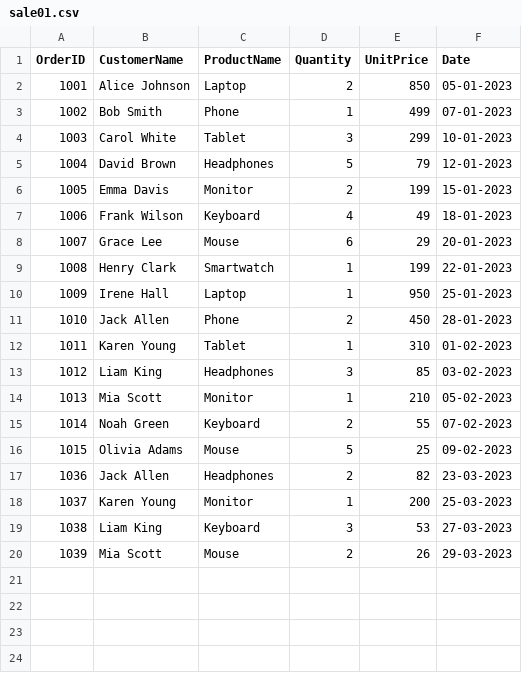
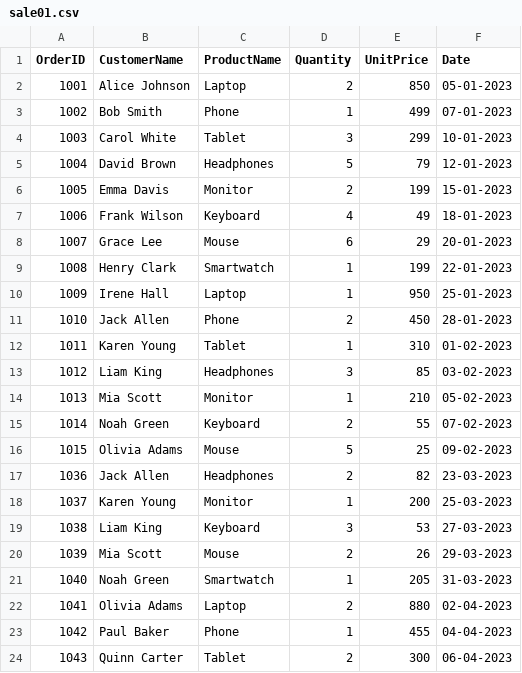
Before and after one commit to gopu1986/Project_Lakehouse_MSFabric, a CSV file: sale01.csv, drawn as a sheet; the diff names each change by its address in the sheet, - before the commit and + after, or states it on an @@ line.

Commit message:
Add files via upload

```diff
--- a/sale01.csv
+++ b/sale01.csv
+row 21: 1040 | Noah Green | Smartwatch | 1 | 205 | 31-03-2023
+row 22: 1041 | Olivia Adams | Laptop | 2 | 880 | 02-04-2023
+row 23: 1042 | Paul Baker | Phone | 1 | 455 | 04-04-2023
+row 24: 1043 | Quinn Carter | Tablet | 2 | 300 | 06-04-2023
```
